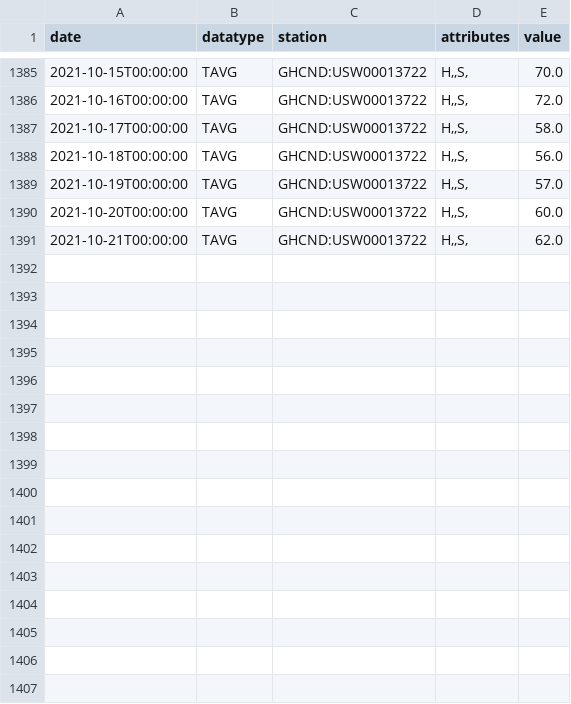
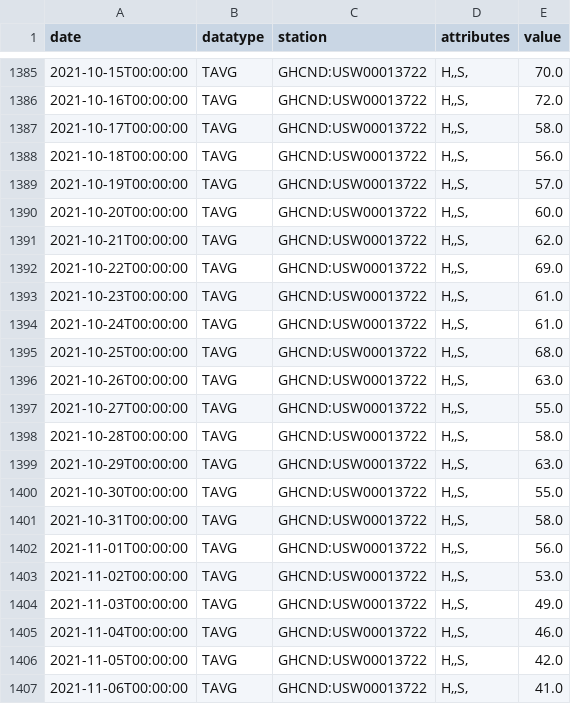
Before and after one commit to shyamal-anadkat/wake-county-food-inspections-analysis, a CSV file: weatherdata.csv, drawn as a sheet; only a part is shown, gaps mark what is left out; the diff names each change by its address in the sheet, - before the commit and + after, or states it on an @@ line.

```diff
--- a/weatherdata.csv
+++ b/weatherdata.csv
+row 1392: 2021-10-22T00:00:00 | TAVG | GHCND:USW00013722 | H,,S, | 69.0
+row 1393: 2021-10-23T00:00:00 | TAVG | GHCND:USW00013722 | H,,S, | 61.0
+row 1394: 2021-10-24T00:00:00 | TAVG | GHCND:USW00013722 | H,,S, | 61.0
+row 1395: 2021-10-25T00:00:00 | TAVG | GHCND:USW00013722 | H,,S, | 68.0
+row 1396: 2021-10-26T00:00:00 | TAVG | GHCND:USW00013722 | H,,S, | 63.0
+row 1397: 2021-10-27T00:00:00 | TAVG | GHCND:USW00013722 | H,,S, | 55.0
+row 1398: 2021-10-28T00:00:00 | TAVG | GHCND:USW00013722 | H,,S, | 58.0
+row 1399: 2021-10-29T00:00:00 | TAVG | GHCND:USW00013722 | H,,S, | 63.0
+row 1400: 2021-10-30T00:00:00 | TAVG | GHCND:USW00013722 | H,,S, | 55.0
+row 1401: 2021-10-31T00:00:00 | TAVG | GHCND:USW00013722 | H,,S, | 58.0
+row 1402: 2021-11-01T00:00:00 | TAVG | GHCND:USW00013722 | H,,S, | 56.0
+row 1403: 2021-11-02T00:00:00 | TAVG | GHCND:USW00013722 | H,,S, | 53.0
+row 1404: 2021-11-03T00:00:00 | TAVG | GHCND:USW00013722 | H,,S, | 49.0
+row 1405: 2021-11-04T00:00:00 | TAVG | GHCND:USW00013722 | H,,S, | 46.0
+row 1406: 2021-11-05T00:00:00 | TAVG | GHCND:USW00013722 | H,,S, | 42.0
+row 1407: 2021-11-06T00:00:00 | TAVG | GHCND:USW00013722 | H,,S, | 41.0
```
Also changed, not shown: 9 other files.
